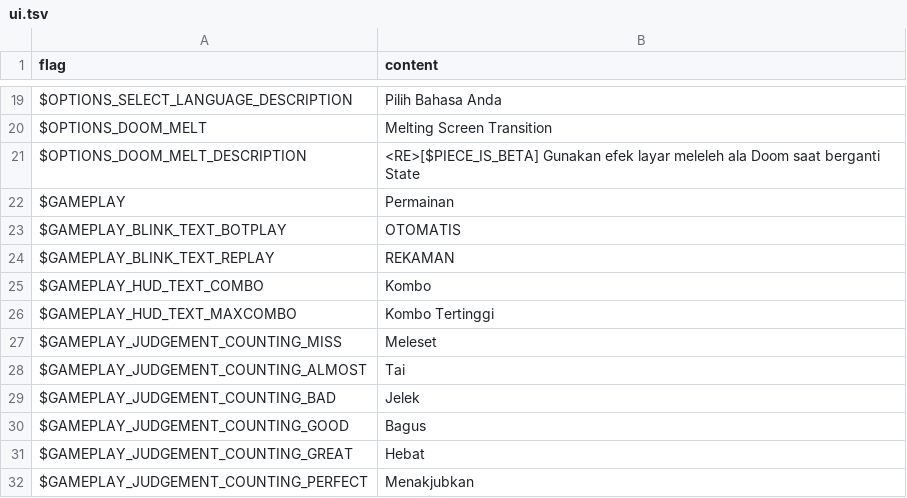
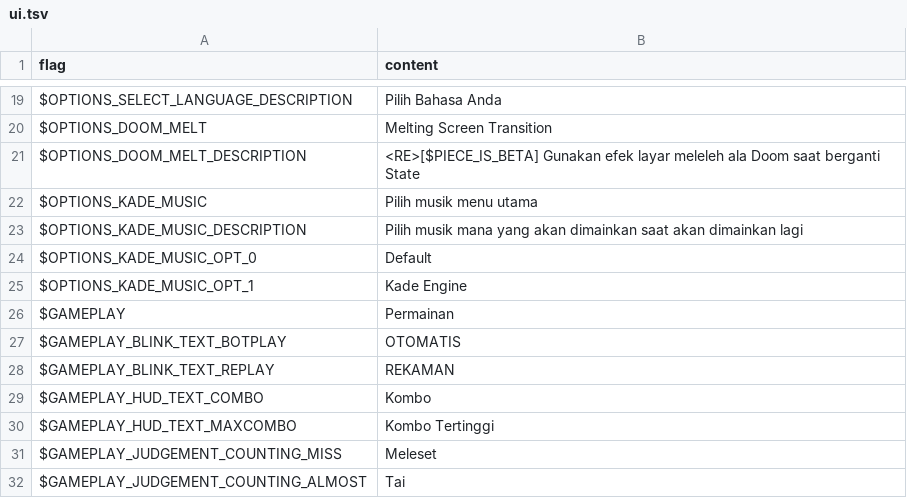
Before and after one commit to Perkedel/Kaded-fnf-mods, a TSV file: assets/locales/id-ID/ui.tsv, drawn as a sheet; only a part is shown, gaps mark what is left out; the shorter side is filled out with more unchanged rows.

```diff
--- a/assets/locales/id-ID/ui.tsv
+++ b/assets/locales/id-ID/ui.tsv
@@ -21,2 +21,6 @@ $OPTIONS_DOOM_MELT	Melting Screen Transition
 $OPTIONS_DOOM_MELT_DESCRIPTION	<RE>[$PIECE_IS_BETA] Gunakan efek layar meleleh ala Doom saat berganti State
+$OPTIONS_KADE_MUSIC	Pilih musik menu utama
+$OPTIONS_KADE_MUSIC_DESCRIPTION	Pilih musik mana yang akan dimainkan saat akan dimainkan lagi
+$OPTIONS_KADE_MUSIC_OPT_0	Default
+$OPTIONS_KADE_MUSIC_OPT_1	Kade Engine
 $GAMEPLAY	Permainan
```
Also changed, not shown: assets/locales/en-US/ui.tsv, 14 other files.
